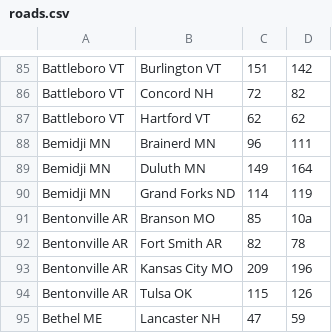
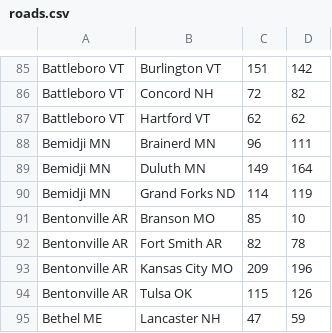
Before and after one commit to dcfernandez1023/RoadTrip, a CSV file: roads.csv, drawn as a sheet; only a part is shown, gaps mark what is left out.

```diff
--- a/roads.csv
+++ b/roads.csv
@@ -90,3 +90,3 @@ Bemidji MN,Duluth MN,149,164
 Bemidji MN,Grand Forks ND,114,119
-Bentonville AR,Branson MO,85,10a
+Bentonville AR,Branson MO,85,10
 Bentonville AR,Fort Smith AR,82,78
```
Also changed, not shown: 6 other files.
